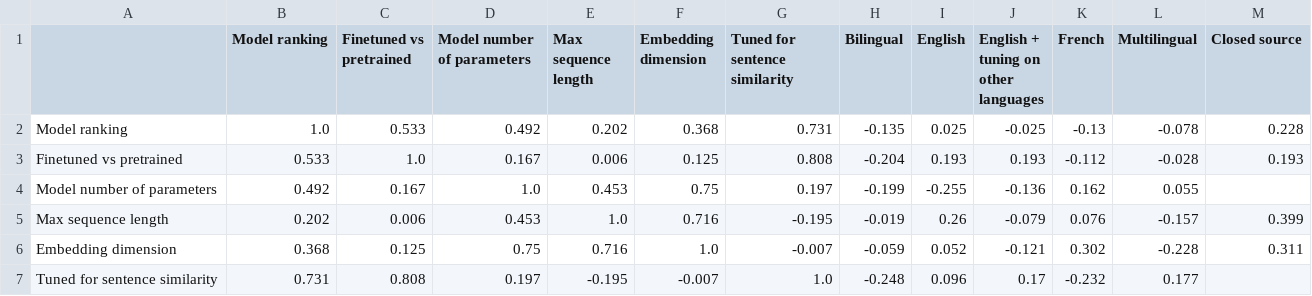
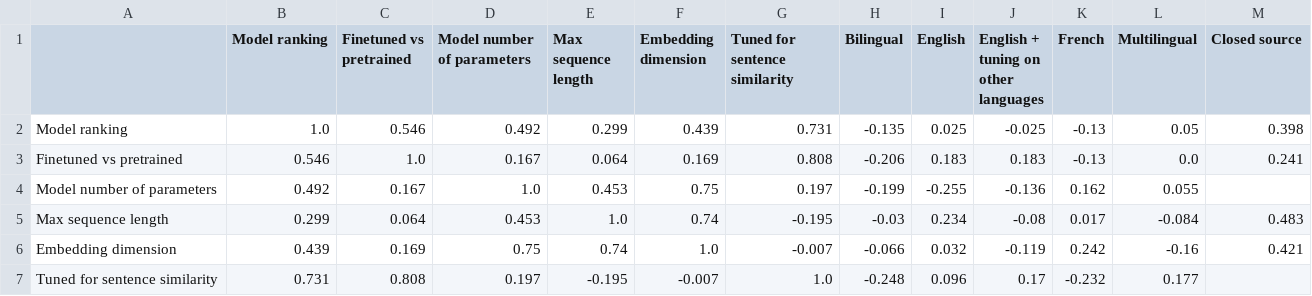
Before and after one commit to Lyon-NLP/mtebscripts, a CSV file: analyses_outputs/performance_vs_characteristics/correlation_matrix.csv, drawn as a sheet; only a part is shown; the diff covers the shown part only.

```diff
--- a/analyses_outputs/performance_vs_characteristics/correlation_matrix.csv
+++ b/analyses_outputs/performance_vs_characteristics/correlation_matrix.csv
@@ -3,7 +3,7 @@ tuning on
 other languages",French,Multilingual,Closed source
-Model ranking,1.0,0.533,0.492,0.202,0.368,0.731,-0.135,0.025,-0.025,-0.13,-0.078,0.228
-Finetuned vs pretrained,0.533,1.0,0.167,0.006,0.125,0.808,-0.204,0.193,0.193,-0.112,-0.028,0.193
+Model ranking,1.0,0.546,0.492,0.299,0.439,0.731,-0.135,0.025,-0.025,-0.13,0.05,0.398
+Finetuned vs pretrained,0.546,1.0,0.167,0.064,0.169,0.808,-0.206,0.183,0.183,-0.13,0.0,0.241
 Model number of parameters,0.492,0.167,1.0,0.453,0.75,0.197,-0.199,-0.255,-0.136,0.162,0.055,
-Max sequence length,0.202,0.006,0.453,1.0,0.716,-0.195,-0.019,0.26,-0.079,0.076,-0.157,0.399
-Embedding dimension,0.368,0.125,0.75,0.716,1.0,-0.007,-0.059,0.052,-0.121,0.302,-0.228,0.311
+Max sequence length,0.299,0.064,0.453,1.0,0.74,-0.195,-0.03,0.234,-0.08,0.017,-0.084,0.483
+Embedding dimension,0.439,0.169,0.75,0.74,1.0,-0.007,-0.066,0.032,-0.119,0.242,-0.16,0.421
 Tuned for sentence similarity,0.731,0.808,0.197,-0.195,-0.007,1.0,-0.248,0.096,0.17,-0.232,0.177,
```
Also changed, not shown: 38 edited cells elsewhere in this file, script_mteb_french/results_analysis/models_characteristics.csv, 16 other files.
